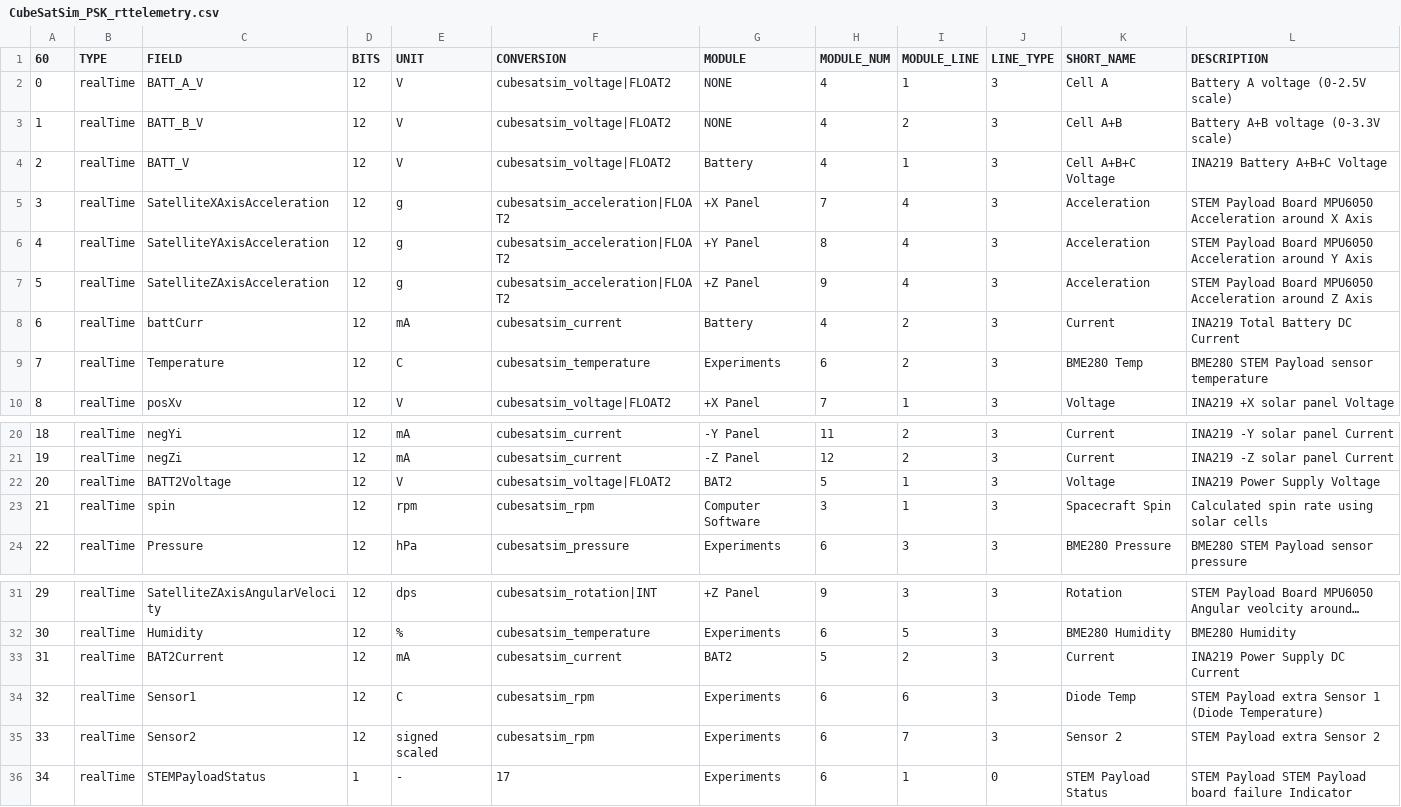
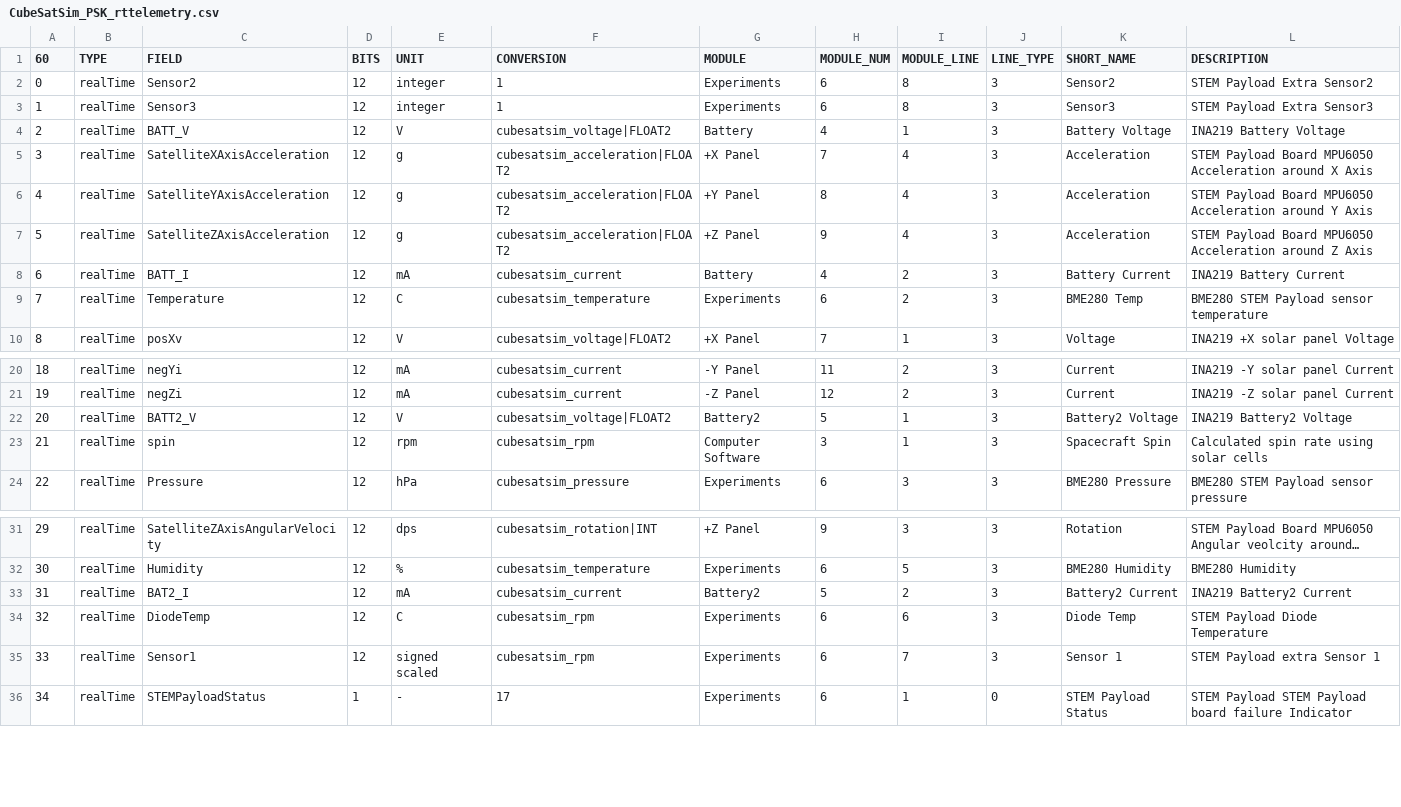
Before and after one commit to alanbjohnston/CubeSatSim, a CSV file: spacecraft/FoxTelem_1.13e/CubeSatSim_PSK_rttelemetry.csv, drawn as a sheet; only a part is shown, gaps mark what is left out; long unchanged cells end in ….

Commit message:
Update CubeSatSim_PSK_rttelemetry.csv add Sensors 2,3 Bat2

```diff
--- a/spacecraft/FoxTelem_1.13e/CubeSatSim_PSK_rttelemetry.csv
+++ b/spacecraft/FoxTelem_1.13e/CubeSatSim_PSK_rttelemetry.csv
@@ -1,5 +1,5 @@
 60,TYPE,FIELD,BITS,UNIT,CONVERSION,MODULE,MODULE_NUM,MODULE_LINE,LINE_TYPE,SHORT_NAME,DESCRIPTION
-0,realTime,BATT_A_V,12,V,cubesatsim_voltage|FLOAT2,NONE,4,1,3,Cell A,Battery A voltage (0-2.5V scale)
-1,realTime,BATT_B_V,12,V,cubesatsim_voltage|FLOAT2,NONE,4,2,3,Cell A+B,Battery A+B voltage (0-3.3V scale)
-2,realTime,BATT_V,12,V,cubesatsim_voltage|FLOAT2,Battery,4,1,3,Cell A+B+C Voltage,INA219 Battery A+B+C Voltage
+0,realTime,Sensor2,12,integer,1,Experiments,6,8,3,Sensor2,STEM Payload Extra Sensor2
+1,realTime,Sensor3,12,integer,1,Experiments,6,8,3,Sensor3,STEM Payload Extra Sensor3
+2,realTime,BATT_V,12,V,cubesatsim_voltage|FLOAT2,Battery,4,1,3,Battery Voltage,INA219 Battery Voltage
 3,realTime,SatelliteXAxisAcceleration,12,g,cubesatsim_acceleration|FLOAT2,+X Panel,7,4,3,Acceleration,STEM Payload Board MPU6050 Acceleration around X Axis
@@ -7,3 +7,3 @@
 5,realTime,SatelliteZAxisAcceleration,12,g,cubesatsim_acceleration|FLOAT2,+Z Panel,9,4,3,Acceleration,STEM Payload Board MPU6050 Acceleration around Z Axis
-6,realTime,battCurr,12,mA,cubesatsim_current,Battery,4,2,3,Current,INA219 Total Battery DC Current
+6,realTime,BATT_I,12,mA,cubesatsim_current,Battery,4,2,3,Battery Current,INA219 Battery Current
 7,realTime,Temperature,12,C,cubesatsim_temperature,Experiments,6,2,3,BME280 Temp,BME280 STEM Payload sensor temperature
@@ -21,3 +21,3 @@
 19,realTime,negZi,12,mA,cubesatsim_current,-Z Panel,12,2,3,Current,INA219 -Z solar panel Current
-20,realTime,BATT2Voltage,12,V,cubesatsim_voltage|FLOAT2,BAT2,5,1,3,Voltage,INA219 Power Supply Voltage
+20,realTime,BATT2_V,12,V,cubesatsim_voltage|FLOAT2,Battery2,5,1,3,Battery2 Voltage,INA219 Battery2 Voltage
 21,realTime,spin,12,rpm,cubesatsim_rpm,Computer Software,3,1,3,Spacecraft Spin,Calculated spin rate using solar cells
@@ -32,5 +32,5 @@
 30,realTime,Humidity,12,%,cubesatsim_temperature,Experiments,6,5,3,BME280 Humidity,BME280 Humidity
-31,realTime,BAT2Current,12,mA,cubesatsim_current,BAT2,5,2,3,Current,INA219 Power Supply DC Current
-32,realTime,Sensor1,12,C,cubesatsim_rpm,Experiments,6,6,3,Diode Temp,STEM Payload extra Sensor 1 (Diode Temperature)
-33,realTime,Sensor2,12,signed scaled,cubesatsim_rpm,Experiments,6,7,3,Sensor 2,STEM Payload extra Sensor 2
+31,realTime,BAT2_I,12,mA,cubesatsim_current,Battery2,5,2,3,Battery2 Current,INA219 Battery2 Current
+32,realTime,DiodeTemp,12,C,cubesatsim_rpm,Experiments,6,6,3,Diode Temp,STEM Payload Diode Temperature
+33,realTime,Sensor1,12,signed scaled,cubesatsim_rpm,Experiments,6,7,3,Sensor 1,STEM Payload extra Sensor 1
 34,realTime,STEMPayloadStatus,1,-,17,Experiments,6,1,0,STEM Payload Status, STEM Payload STEM Payload board failure Indicator
```
